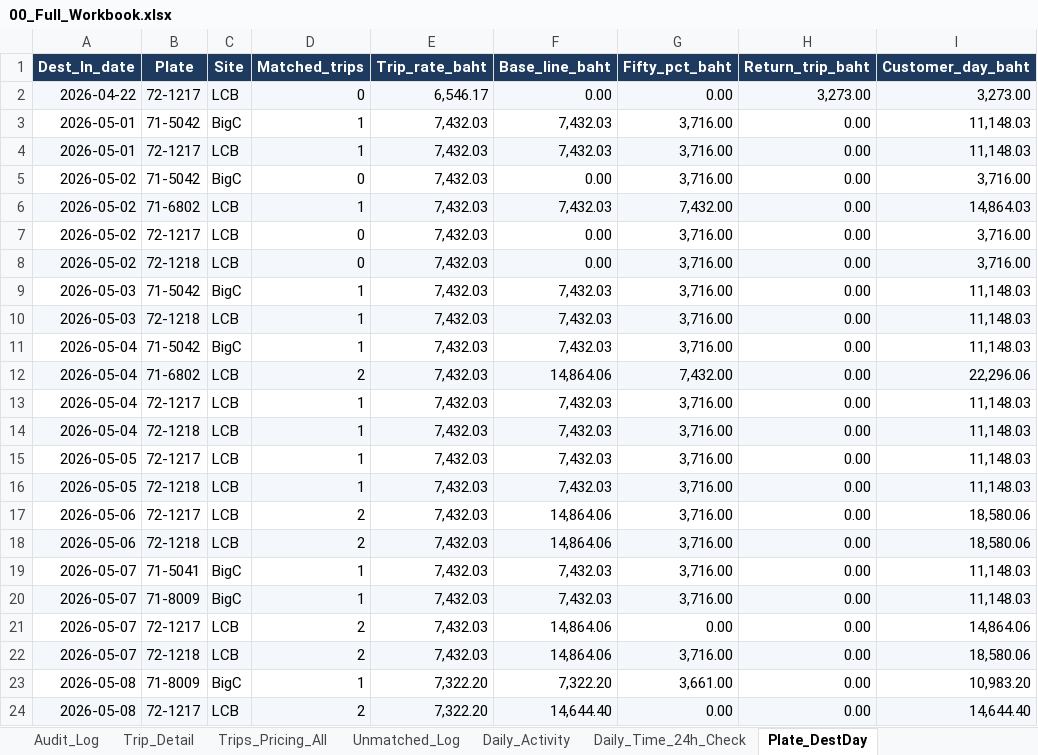
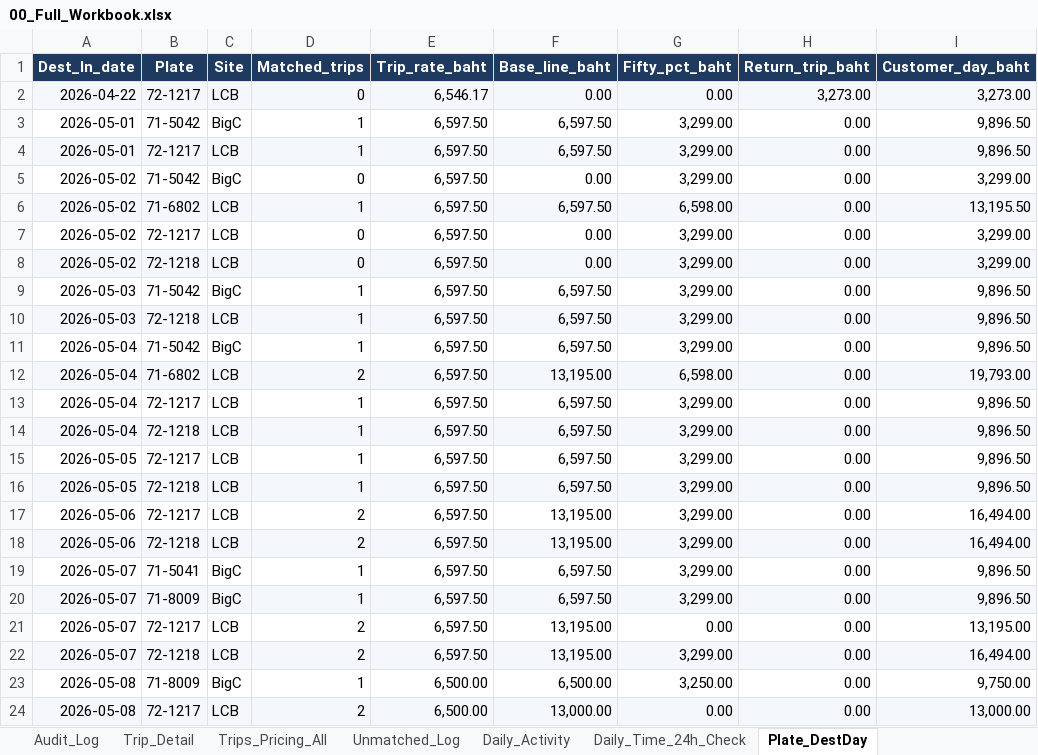
Before and after one commit to yk-logistics/transport-rate-calculator, an Excel workbook: reports/oatside-pg-2026/exports/00_Full_Workbook.xlsx, sheet Plate_DestDay, drawn as a sheet; only a part is shown; values as stored, in another font and other column widths than the file's, no borders; the diff covers the shown part only; the diff names each change by its address in the sheet, - before the commit and + after, or states it on an @@ line.

```diff
--- a/reports/oatside-pg-2026/exports/00_Full_Workbook.xlsx (sheet Plate_DestDay)
+++ b/reports/oatside-pg-2026/exports/00_Full_Workbook.xlsx (sheet Plate_DestDay)
-E3:E22 (Trip_rate_baht): 7,432.03
+E3:E22 (Trip_rate_baht): 6,597.50
-F3:F4 (Base_line_baht): 7,432.03
+F3:F4 (Base_line_baht): 6,597.50
-G3:G5 (Fifty_pct_baht): 3,716.00
+G3:G5 (Fifty_pct_baht): 3,299.00
-I3:I4 (Customer_day_baht): 11,148.03
+I3:I4 (Customer_day_baht): 9,896.50
-I5 (Customer_day_baht): 3,716.00
+I5 (Customer_day_baht): 3,299.00
-F6 (Base_line_baht): 7,432.03
+F6 (Base_line_baht): 6,597.50
-G6 (Fifty_pct_baht): 7,432.00
+G6 (Fifty_pct_baht): 6,598.00
-I6 (Customer_day_baht): 14,864.03
+I6 (Customer_day_baht): 13,195.50
-G7:G11 (Fifty_pct_baht): 3,716.00
+G7:G11 (Fifty_pct_baht): 3,299.00
-I7:I8 (Customer_day_baht): 3,716.00
+I7:I8 (Customer_day_baht): 3,299.00
-F9:F11 (Base_line_baht): 7,432.03
+F9:F11 (Base_line_baht): 6,597.50
-I9:I11 (Customer_day_baht): 11,148.03
+I9:I11 (Customer_day_baht): 9,896.50
-F12 (Base_line_baht): 14,864.06
+F12 (Base_line_baht): 13,195.00
-G12 (Fifty_pct_baht): 7,432.00
+G12 (Fifty_pct_baht): 6,598.00
-I12 (Customer_day_baht): 22,296.06
+I12 (Customer_day_baht): 19,793.00
-F13:F16 (Base_line_baht): 7,432.03
+F13:F16 (Base_line_baht): 6,597.50
-G13:G20 (Fifty_pct_baht): 3,716.00
+G13:G20 (Fifty_pct_baht): 3,299.00
-I13:I16 (Customer_day_baht): 11,148.03
+I13:I16 (Customer_day_baht): 9,896.50
-F17:F18 (Base_line_baht): 14,864.06
+F17:F18 (Base_line_baht): 13,195.00
-I17:I18 (Customer_day_baht): 18,580.06
+I17:I18 (Customer_day_baht): 16,494.00
-F19:F20 (Base_line_baht): 7,432.03
+F19:F20 (Base_line_baht): 6,597.50
-I19:I20 (Customer_day_baht): 11,148.03
+I19:I20 (Customer_day_baht): 9,896.50
-F21:F22 (Base_line_baht): 14,864.06
+F21:F22 (Base_line_baht): 13,195.00
-I21 (Customer_day_baht): 14,864.06
+I21 (Customer_day_baht): 13,195.00
-G22 (Fifty_pct_baht): 3,716.00
+G22 (Fifty_pct_baht): 3,299.00
-I22 (Customer_day_baht): 18,580.06
+I22 (Customer_day_baht): 16,494.00
-E23:E24 (Trip_rate_baht): 7,322.20
+E23:E24 (Trip_rate_baht): 6,500.00
-F23 (Base_line_baht): 7,322.20
+F23 (Base_line_baht): 6,500.00
-G23 (Fifty_pct_baht): 3,661.00
+G23 (Fifty_pct_baht): 3,250.00
-I23 (Customer_day_baht): 10,983.20
+I23 (Customer_day_baht): 9,750.00
-F24 (Base_line_baht): 14,644.40
+F24 (Base_line_baht): 13,000.00
-I24 (Customer_day_baht): 14,644.40
+I24 (Customer_day_baht): 13,000.00
```
Also changed, not shown: 245 edited cells elsewhere in this sheet, sheet Audit_Log, sheet Trips_Pricing_All, sheet Trip_Detail, sheet Surcharge_50pct_1Trip, sheet NoWork_Outbound_50pct, sheet Info, 2 more sheets, reports/oatside-pg-2026/exports/02_Plate_DestDay_Daily.xlsx, reports/oatside-pg-2026/exports/04_Audit_Log.xlsx, 32 other files.
